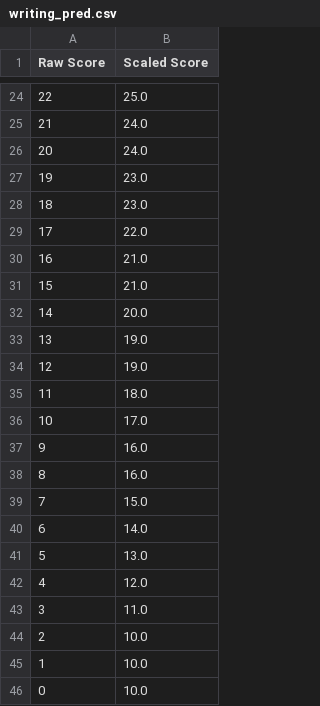
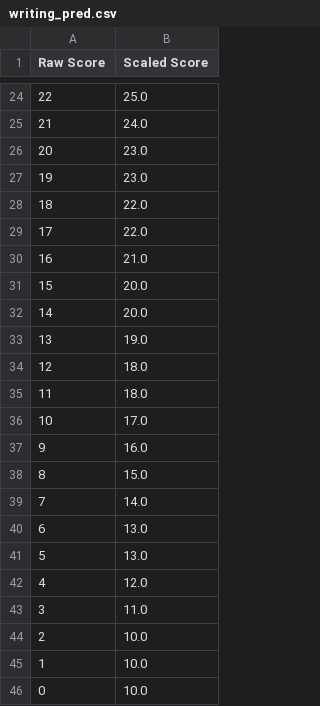
Before and after one commit to sammarth-k/standardised_test_predictions, a CSV file: SAT/output/april_13_2021/writing_pred.csv, drawn as a sheet; only a part is shown, gaps mark what is left out.

```diff
--- a/SAT/output/april_13_2021/writing_pred.csv
+++ b/SAT/output/april_13_2021/writing_pred.csv
@@ -25,11 +25,11 @@ Raw Score,Scaled Score
 21,24.0
-20,24.0
+20,23.0
 19,23.0
-18,23.0
+18,22.0
 17,22.0
 16,21.0
-15,21.0
+15,20.0
 14,20.0
 13,19.0
-12,19.0
+12,18.0
 11,18.0
@@ -37,5 +37,5 @@ Raw Score,Scaled Score
 9,16.0
-8,16.0
-7,15.0
-6,14.0
+8,15.0
+7,14.0
+6,13.0
 5,13.0
```
Also changed, not shown: SAT/output/May_2019_Int_Predicted_Math.csv, SAT/output/May_2019_Int_Predicted_Writing.csv, 1 other file.
